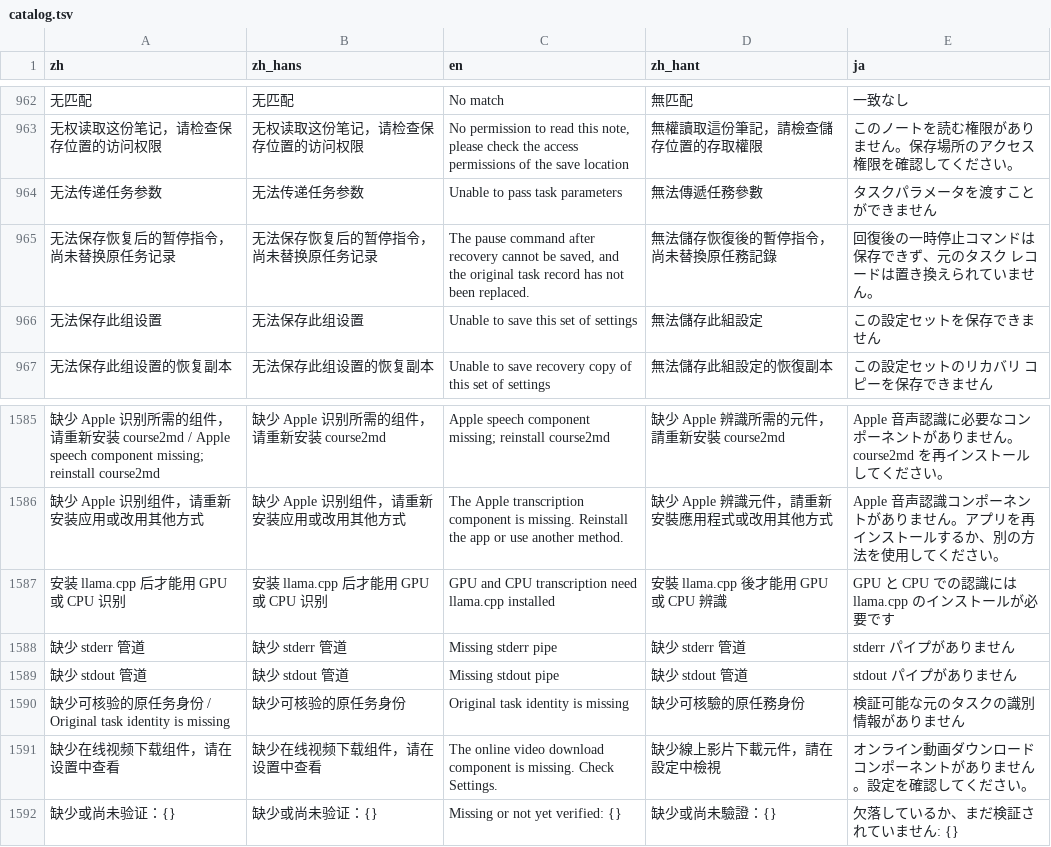
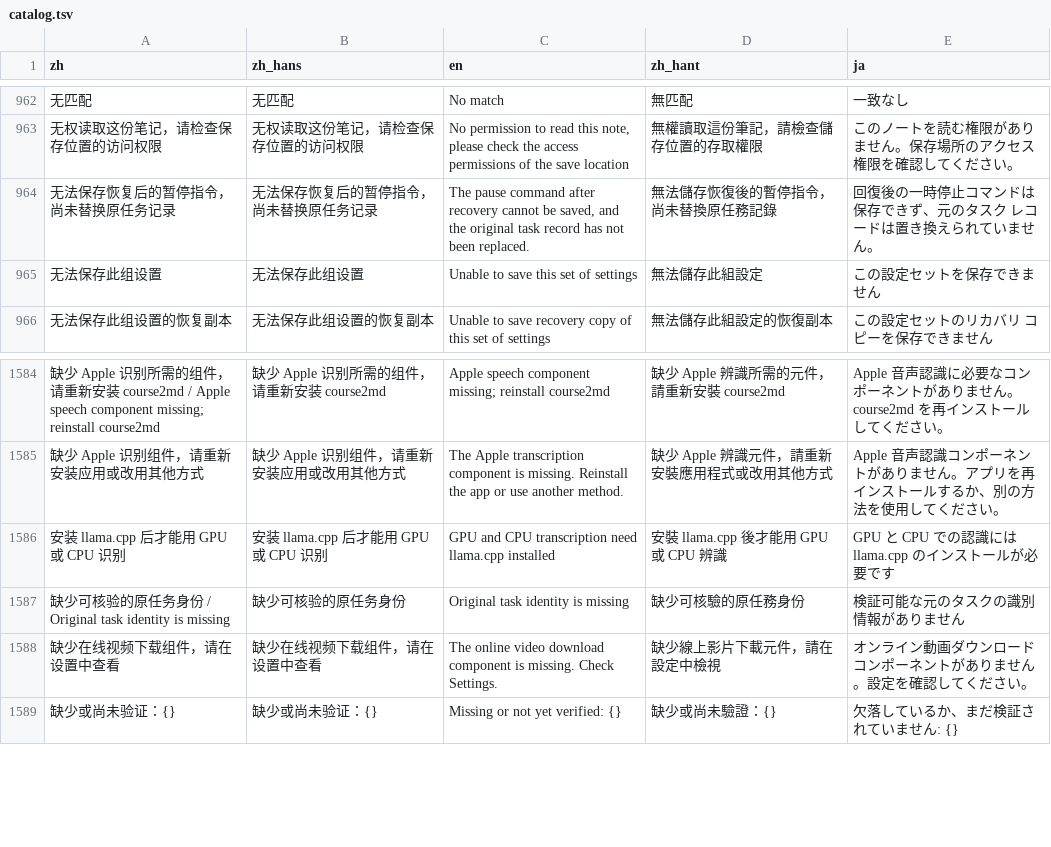
Before and after one commit to mizorewww/course2md, a TSV file: i18n/catalog.tsv, drawn as a sheet; only a part is shown, gaps mark what is left out; the diff names each change by its address in the sheet, - before the commit and + after, or states it on an @@ line.

```diff
--- a/i18n/catalog.tsv
+++ b/i18n/catalog.tsv
-row 964: 无法传递任务参数 | 无法传递任务参数 | Unable to pass task parameters | 無法傳遞任務參數 | タスクパラメータを渡すことができません
-row 1588: 缺少 stderr 管道 | 缺少 stderr 管道 | Missing stderr pipe | 缺少 stderr 管道 | stderr パイプがありません
-row 1589: 缺少 stdout 管道 | 缺少 stdout 管道 | Missing stdout pipe | 缺少 stdout 管道 | stdout パイプがありません
```
Also changed, not shown: 3 other files.
